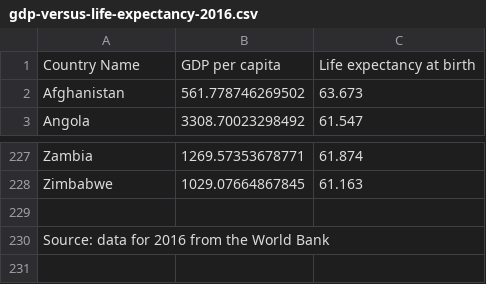
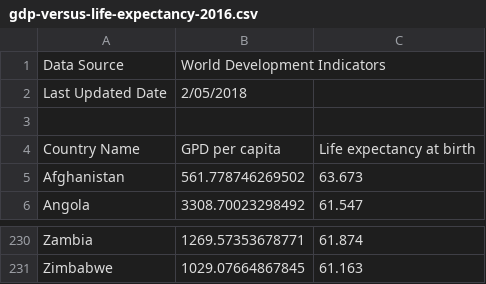
Before and after one commit to mvngu/hsnote, a CSV file: data/12/gdp-versus-life-expectancy-2016.csv, drawn as a sheet; only a part is shown, gaps mark what is left out.

Commit message:
Update a data set.

```diff
--- a/data/12/gdp-versus-life-expectancy-2016.csv
+++ b/data/12/gdp-versus-life-expectancy-2016.csv
@@ -1,2 +1,5 @@
-Country Name,GDP per capita,Life expectancy at birth
+Data Source,World Development Indicators,
+Last Updated Date,2/05/2018,
+,,
+Country Name,GPD per capita,Life expectancy at birth
 Afghanistan,561.778746269502,63.673
@@ -228,3 +231 @@ Zambia,1269.57353678771,61.874
 Zimbabwe,1029.07664867845,61.163
-,,
-Source: data for 2016 from the World Bank,,
```
